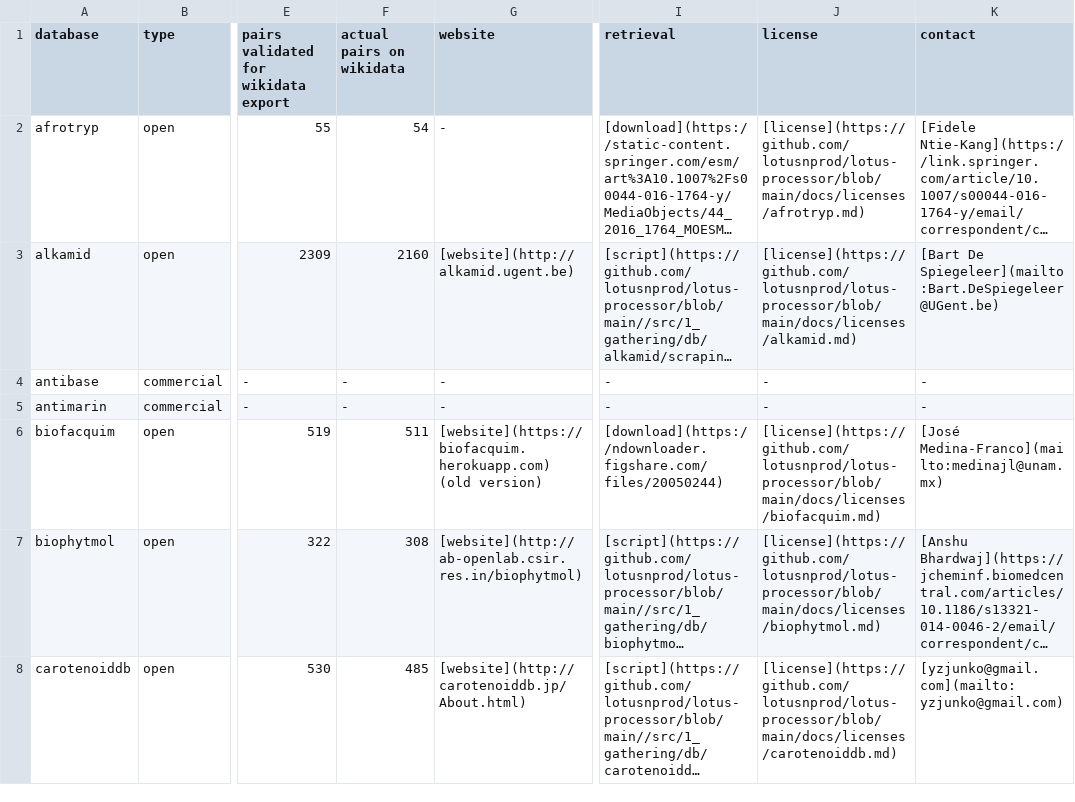
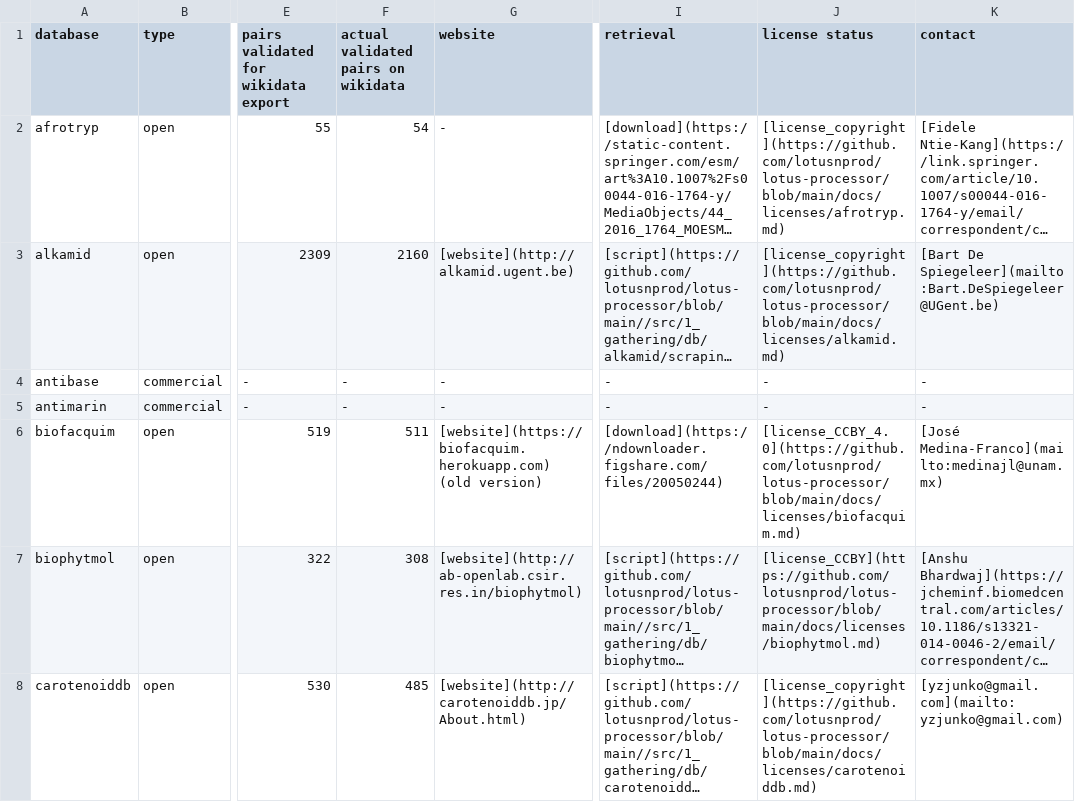
Before and after one commit to lotusnprod/lotus-processor, a CSV file: docs/dataset.csv, drawn as a sheet; only a part is shown, gaps mark what is left out; long unchanged cells end in …; the diff covers the shown part only; the diff names each change by its address in the sheet, - before the commit and + after, or states it on an @@ line.

Commit message:
licenses update

```diff
--- a/docs/dataset.csv
+++ b/docs/dataset.csv
-F1: actual pairs on wikidata
+F1: actual validated pairs on wikidata
-J1: license
+J1: license status
-J2 (license status): [license](https://github.com/lotusnprod/lotus-processor/blob/main/docs/licenses/afrotryp.md)
+J2 (license status): [license_copyright](https://github.com/lotusnprod/lotus-processor/blob/main/docs/licenses/afrotryp.md)
-J3 (license status): [license](https://github.com/lotusnprod/lotus-processor/blob/main/docs/licenses/alkamid.md)
+J3 (license status): [license_copyright](https://github.com/lotusnprod/lotus-processor/blob/main/docs/licenses/alkamid.md)
-J6 (license status): [license](https://github.com/lotusnprod/lotus-processor/blob/main/docs/licenses/biofacquim.md)
+J6 (license status): [license_CCBY_4.0](https://github.com/lotusnprod/lotus-processor/blob/main/docs/licenses/biofacquim.md)
-J7 (license status): [license](https://github.com/lotusnprod/lotus-processor/blob/main/docs/licenses/biophytmol.md)
+J7 (license status): [license_CCBY](https://github.com/lotusnprod/lotus-processor/blob/main/docs/licenses/biophytmol.md)
-J8 (license status): [license](https://github.com/lotusnprod/lotus-processor/blob/main/docs/licenses/carotenoiddb.md)
+J8 (license status): [license_copyright](https://github.com/lotusnprod/lotus-processor/blob/main/docs/licenses/carotenoiddb.md)
```
Also changed, not shown: 31 edited cells elsewhere in this file, 4 other files.
